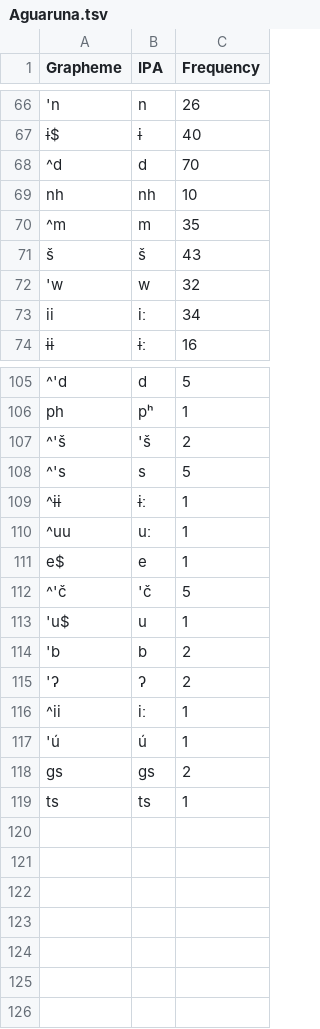
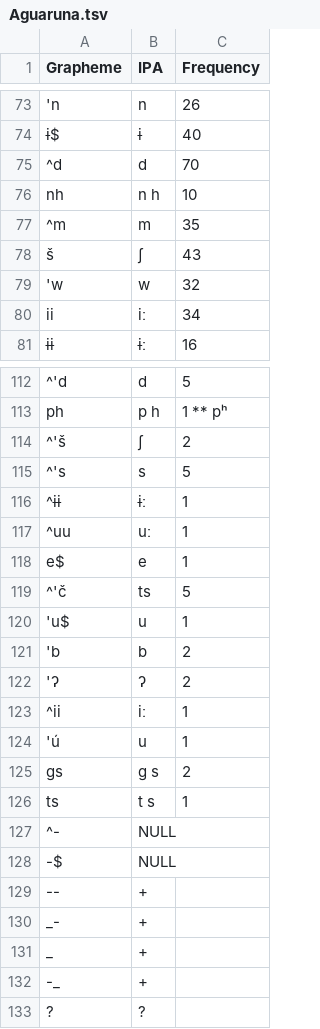
Before and after one commit to intercontinental-dictionary-series/keypano, a TSV file: etc/orthography/Aguaruna.tsv, drawn as a sheet; only a part is shown, gaps mark what is left out; addresses are those after the commit; the diff covers the shown part only; the diff names each change by its address in the sheet, - before the commit and + after, or states it on an @@ line.

```diff
--- a/etc/orthography/Aguaruna.tsv
+++ b/etc/orthography/Aguaruna.tsv
-B76 (IPA): nh
+B76 (IPA): n h
-B78 (IPA): š
+B78 (IPA): ʃ
-B113 (IPA): pʰ
+B113 (IPA): p h
-C113 (Frequency): 1
+C113 (Frequency): 1 ** pʰ
-B114 (IPA): 'š
+B114 (IPA): ʃ
-B119 (IPA): 'č
+B119 (IPA): ts
-B124 (IPA): ú
+B124 (IPA): u
-B125 (IPA): gs
+B125 (IPA): g s
-B126 (IPA): ts
+B126 (IPA): t s
+row 127: ^- | NULL
+row 128: -$ | NULL
+row 129: -- | +
+row 130: _- | +
+row 131: _ | +
+row 132: -_ | +
+row 133: ? | ?
```
Also changed, not shown: 7 added rows and 20 edited cells elsewhere in this file, etc/orthography/Araona.tsv.
